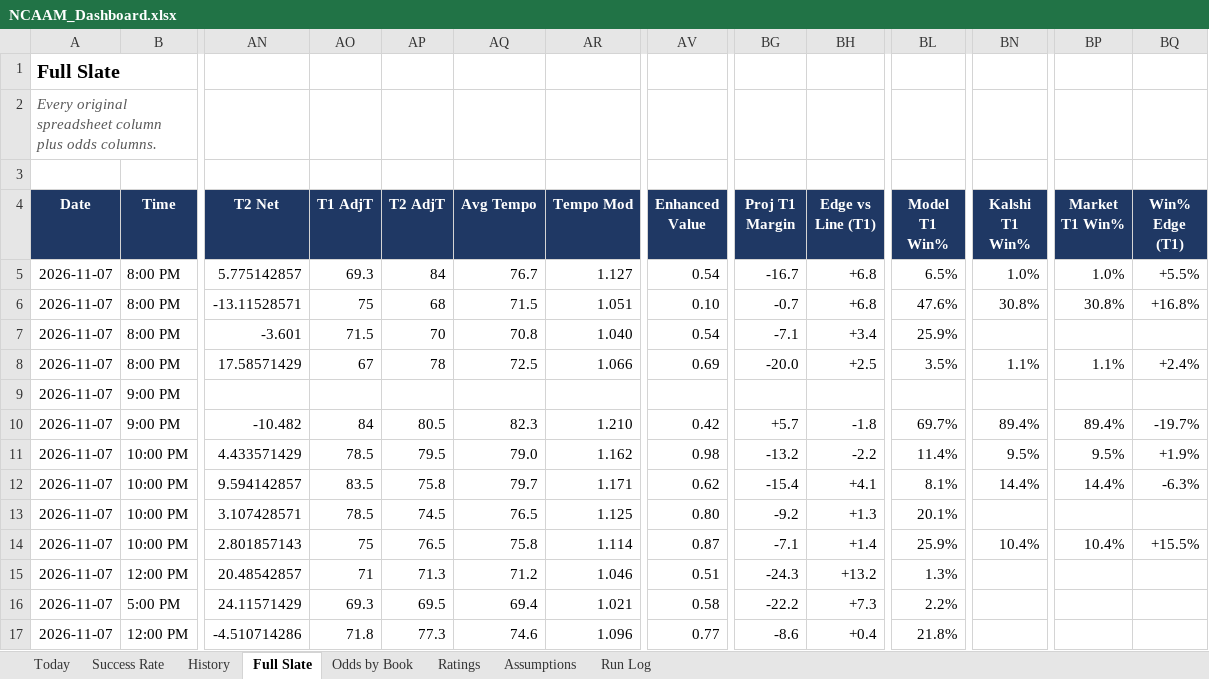
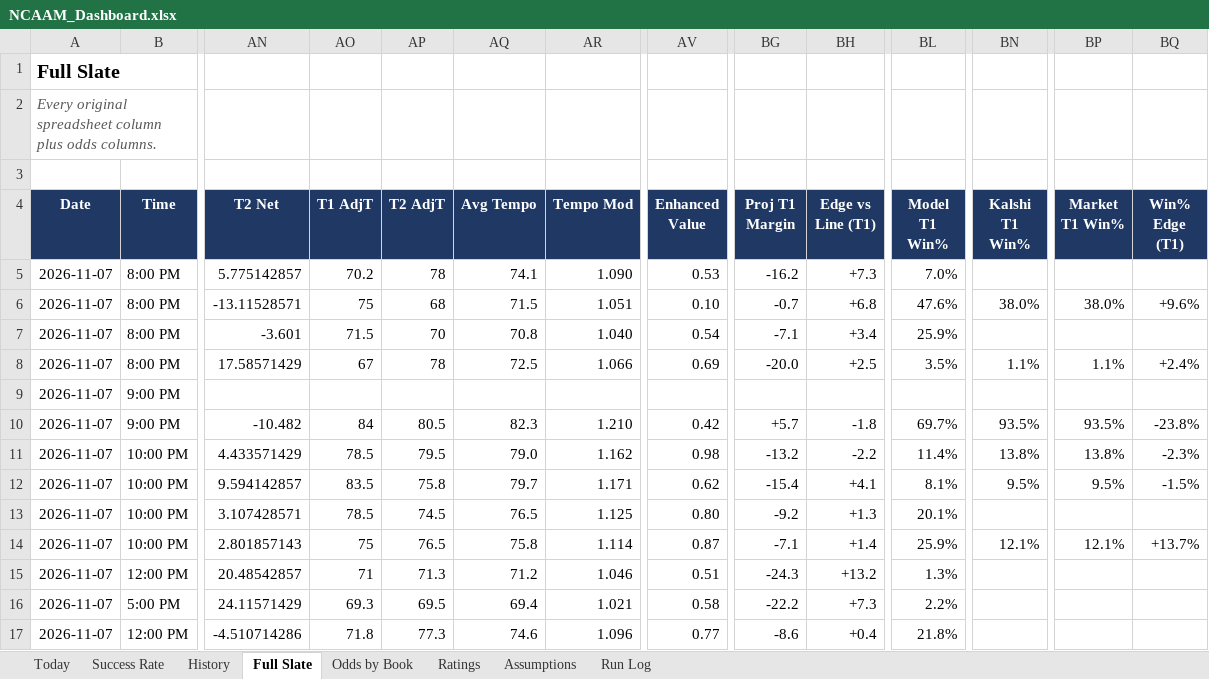
Before and after one commit to coltenmorris/ncaam-model, an Excel workbook: docs/NCAAM_Dashboard.xlsx, sheet Full Slate, drawn as a sheet; only a part is shown, gaps mark what is left out; values as stored, in another font and other column widths than the file's, no borders; the diff names each change by its address in the sheet, - before the commit and + after, or states it on an @@ line.

```diff
--- a/docs/NCAAM_Dashboard.xlsx (sheet Full Slate)
+++ b/docs/NCAAM_Dashboard.xlsx (sheet Full Slate)
-AO5 (T1 AdjT): 69.3
+AO5 (T1 AdjT): 70.2
-AP5 (T2 AdjT): 84
+AP5 (T2 AdjT): 78
-AQ5 (Avg Tempo): 76.7
+AQ5 (Avg Tempo): 74.1
-AR5 (Tempo Mod): 1.127
+AR5 (Tempo Mod): 1.090
-AV5 (Enhanced Value): 0.54
+AV5 (Enhanced Value): 0.53
-BG5 (Proj T1 Margin): -16.7
+BG5 (Proj T1 Margin): -16.2
-BH5 (Edge vs Line (T1)): +6.8
+BH5 (Edge vs Line (T1)): +7.3
-BL5 (Model T1 Win%): 6.5%
+BL5 (Model T1 Win%): 7.0%
-BN5 (Kalshi T1 Win%): 1.0%
+BN5 (Kalshi T1 Win%): (empty)
-BP5 (Market T1 Win%): 1.0%
+BP5 (Market T1 Win%): (empty)
-BQ5 (Win% Edge (T1)): +5.5%
+BQ5 (Win% Edge (T1)): (empty)
-BN6 (Kalshi T1 Win%): 30.8%
+BN6 (Kalshi T1 Win%): 38.0%
-BP6 (Market T1 Win%): 30.8%
+BP6 (Market T1 Win%): 38.0%
-BQ6 (Win% Edge (T1)): +16.8%
+BQ6 (Win% Edge (T1)): +9.6%
-BN10 (Kalshi T1 Win%): 89.4%
+BN10 (Kalshi T1 Win%): 93.5%
-BP10 (Market T1 Win%): 89.4%
+BP10 (Market T1 Win%): 93.5%
-BQ10 (Win% Edge (T1)): -19.7%
+BQ10 (Win% Edge (T1)): -23.8%
-BN11 (Kalshi T1 Win%): 9.5%
+BN11 (Kalshi T1 Win%): 13.8%
-BP11 (Market T1 Win%): 9.5%
+BP11 (Market T1 Win%): 13.8%
-BQ11 (Win% Edge (T1)): +1.9%
+BQ11 (Win% Edge (T1)): -2.3%
-BN12 (Kalshi T1 Win%): 14.4%
+BN12 (Kalshi T1 Win%): 9.5%
-BP12 (Market T1 Win%): 14.4%
+BP12 (Market T1 Win%): 9.5%
-BQ12 (Win% Edge (T1)): -6.3%
+BQ12 (Win% Edge (T1)): -1.5%
-BN14 (Kalshi T1 Win%): 10.4%
+BN14 (Kalshi T1 Win%): 12.1%
-BP14 (Market T1 Win%): 10.4%
+BP14 (Market T1 Win%): 12.1%
-BQ14 (Win% Edge (T1)): +15.5%
+BQ14 (Win% Edge (T1)): +13.7%
```
Also changed, not shown: sheet Ratings, sheet Success Rate, sheet History, sheet Today, sheet Run Log, 6 other files.
